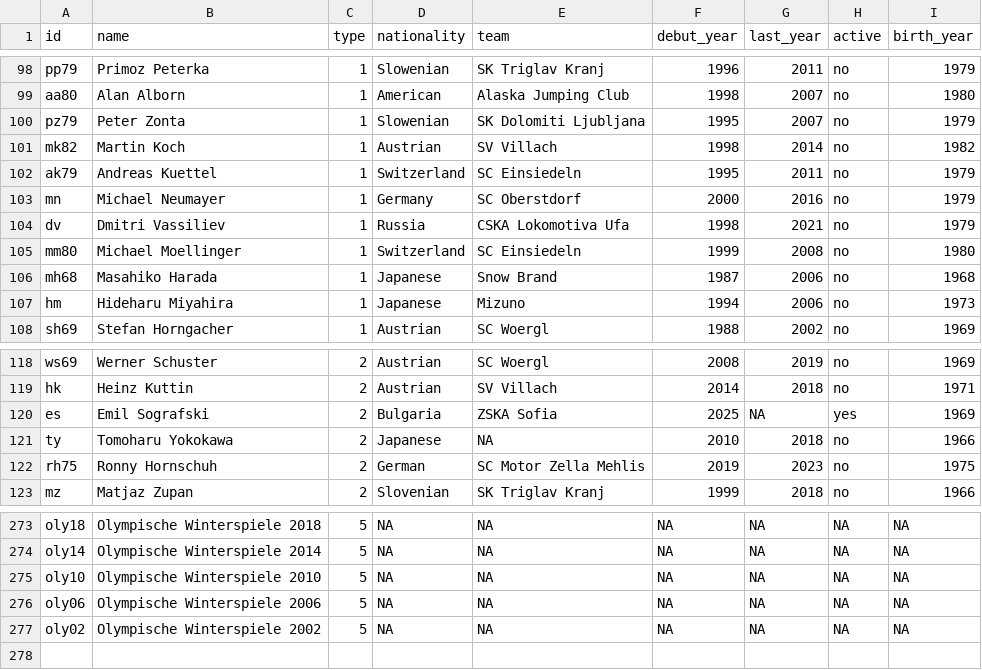
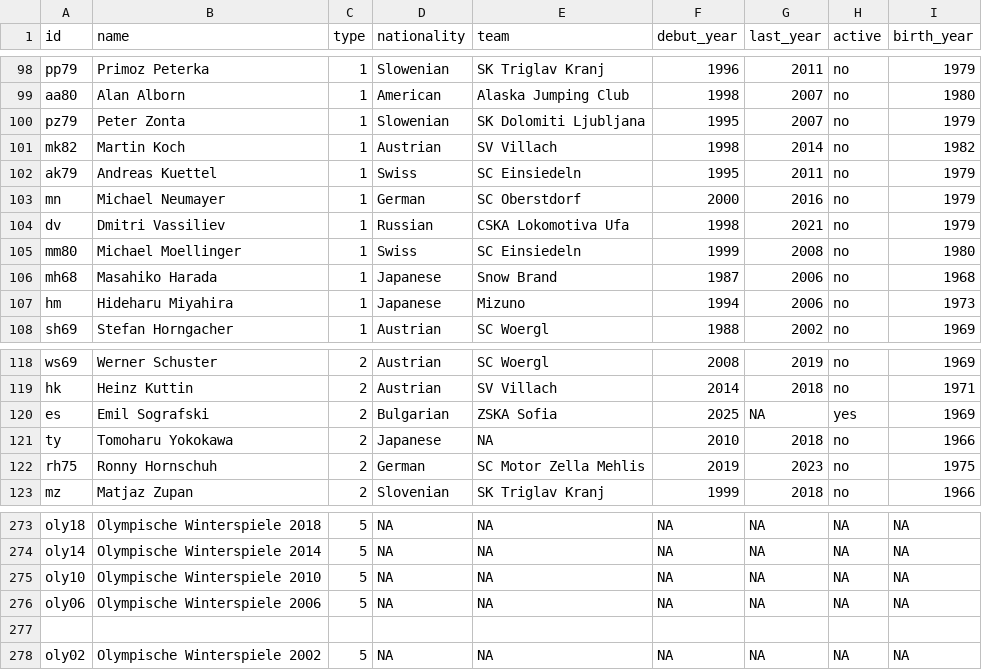
Before and after one commit to silke2211/Skispringen, a CSV file: Nodelist.csv, drawn as a sheet; only a part is shown, gaps mark what is left out.

Commit message:
Update Nodelist.csv

```diff
--- a/Nodelist.csv
+++ b/Nodelist.csv
@@ -101,6 +101,6 @@ pz79,Peter Zonta,1,Slowenian,SK Dolomiti Ljubljana,1995,2007,no,1979
 mk82,Martin Koch,1,Austrian,SV Villach,1998,2014,no,1982
-ak79,Andreas Kuettel,1,Switzerland,SC Einsiedeln,1995,2011,no,1979
-mn,Michael Neumayer,1,Germany,SC Oberstdorf,2000,2016,no,1979
-dv,Dmitri Vassiliev,1,Russia,CSKA Lokomotiva Ufa,1998,2021,no,1979
-mm80,Michael Moellinger,1,Switzerland,SC Einsiedeln,1999,2008,no,1980
+ak79,Andreas Kuettel,1,Swiss,SC Einsiedeln,1995,2011,no,1979
+mn,Michael Neumayer,1,German,SC Oberstdorf,2000,2016,no,1979
+dv,Dmitri Vassiliev,1,Russian,CSKA Lokomotiva Ufa,1998,2021,no,1979
+mm80,Michael Moellinger,1,Swiss,SC Einsiedeln,1999,2008,no,1980
 mh68,Masahiko Harada,1,Japanese,Snow Brand,1987,2006,no,1968
@@ -119,3 +119,3 @@ ws69,Werner Schuster,2,Austrian,SC Woergl,2008,2019,no,1969
 hk,Heinz Kuttin,2,Austrian,SV Villach,2014,2018,no,1971
-es,Emil Sografski,2,Bulgaria,ZSKA Sofia,2025,NA,yes,1969
+es,Emil Sografski,2,Bulgarian,ZSKA Sofia,2025,NA,yes,1969
 ty,Tomoharu Yokokawa,2,Japanese,NA,2010,2018,no,1966
@@ -276,2 +276,3 @@ oly10,Olympische Winterspiele 2010,5,NA,NA,NA,NA,NA,NA
 oly06,Olympische Winterspiele 2006,5,NA,NA,NA,NA,NA,NA
+
 oly02,Olympische Winterspiele 2002,5,NA,NA,NA,NA,NA,NA
```
